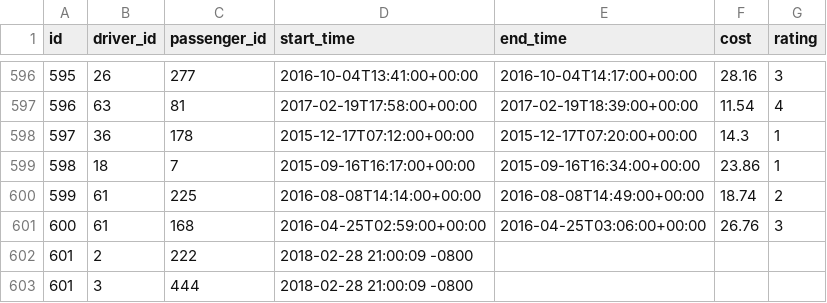
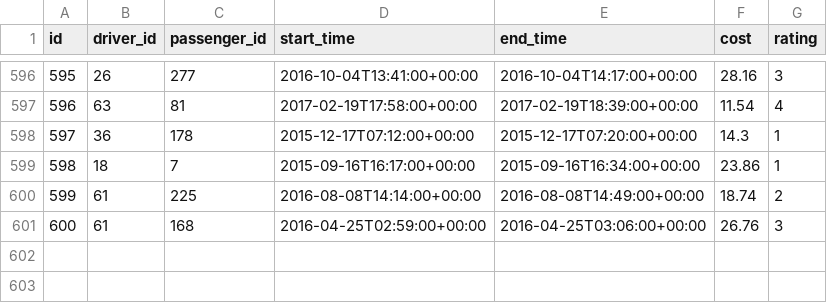
Before and after one commit to Ada-C9/oo-ride-share, a CSV file: support/trips.csv, drawn as a sheet; only a part is shown, gaps mark what is left out; the diff names each change by its address in the sheet, - before the commit and + after, or states it on an @@ line.

Commit message:
updated request_ride in trip_dispatch and trip_dispatch tests

```diff
--- a/support/trips.csv
+++ b/support/trips.csv
-row 602: 601 | 2 | 222 | 2018-02-28 21:00:09 -0800
-row 603: 601 | 3 | 444 | 2018-02-28 21:00:09 -0800
```
Also changed, not shown: 4 other files.
